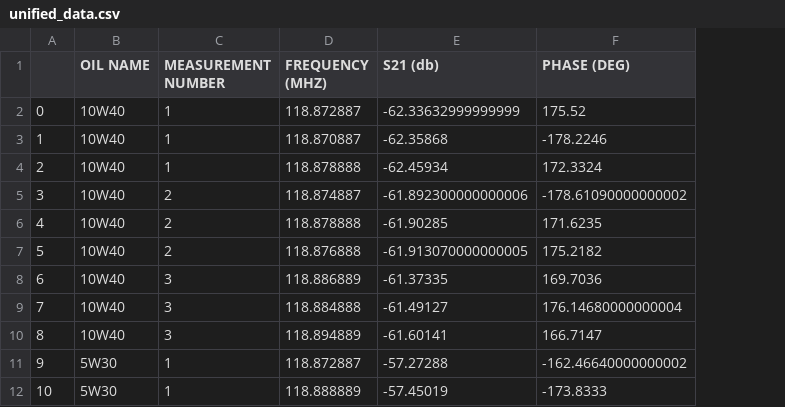
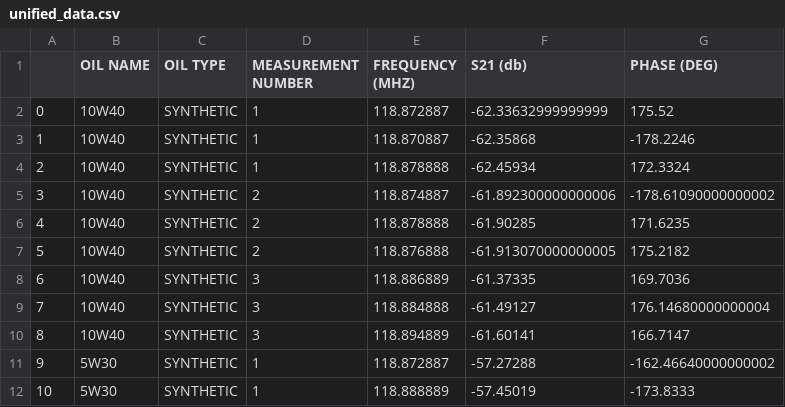
Before and after one commit to thcesarc/OilsAnalysis, a CSV file: oil_data/oil_data/CSVs/unified_data.csv, drawn as a sheet; only a part is shown; the diff names each change by its address in the sheet, - before the commit and + after, or states it on an @@ line.

```diff
--- a/oil_data/oil_data/CSVs/unified_data.csv
+++ b/oil_data/oil_data/CSVs/unified_data.csv
+column C (OIL TYPE), rows 2-12: all SYNTHETIC
```
Also changed, not shown: oil_data/oil_data/CSVs/10W40_measurements.csv, oil_data/oil_data/CSVs/5W30_measurements.csv, 20 other files.
